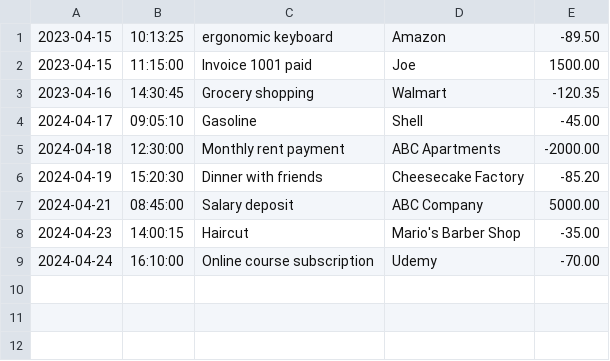
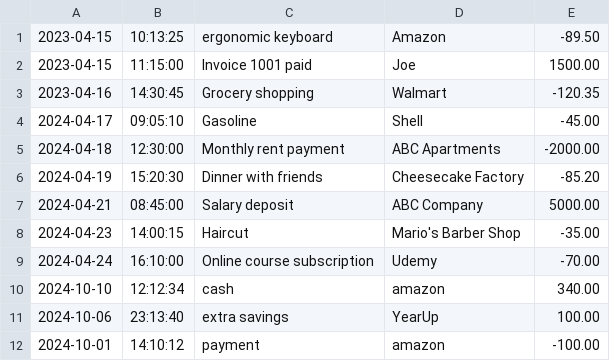
Before and after one commit to KoshkinaKate/FinancialTracker, a CSV file: transactions.csv, drawn as a sheet.

Commit message:
Updated addDeposit and addPayment methods with bufferedWriter

```diff
--- a/transactions.csv
+++ b/transactions.csv
@@ -9 +9,4 @@
 2024-04-24|16:10:00|Online course subscription|Udemy|-70.00
+2024-10-10|12:12:34|cash|amazon|340.00
+2024-10-06|23:13:40|extra savings|YearUp|100.00
+2024-10-01|14:10:12|payment |amazon|-100.00
```
Also changed, not shown: 2 other files.
